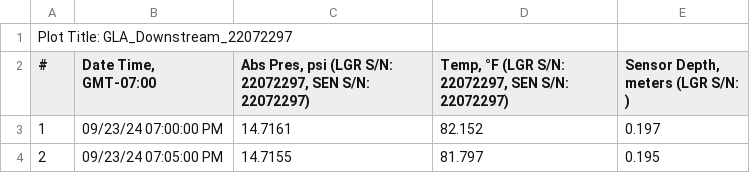
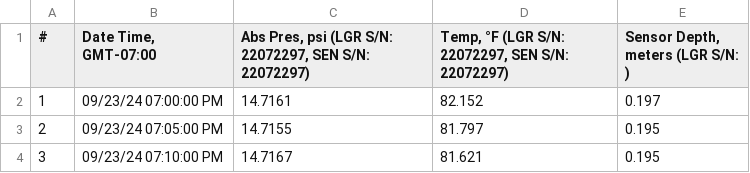
Before and after one commit to ScottWebster6/lariver_waterlevels, a CSV file: GLA_Downstream_09_23_24-11_11_24.csv, drawn as a sheet; only a part is shown; the shorter side is filled out with more unchanged rows.

```diff
--- a/GLA_Downstream_09_23_24-11_11_24.csv
+++ b/GLA_Downstream_09_23_24-11_11_24.csv
@@ -1,2 +1 @@
-"Plot Title:  GLA_Downstream_22072297"
 "#","Date Time, GMT-07:00","Abs Pres, psi (LGR S/N: 22072297, SEN S/N: 22072297)","Temp, °F (LGR S/N: 22072297, SEN S/N: 22072297)","Sensor Depth, meters (LGR S/N: )"
```
Also changed, not shown: Frogspot_09_10_24-11_11_24.csv, GLA_Upstream_levels_09_23_24-11_11_24.csv, 1 other file.
